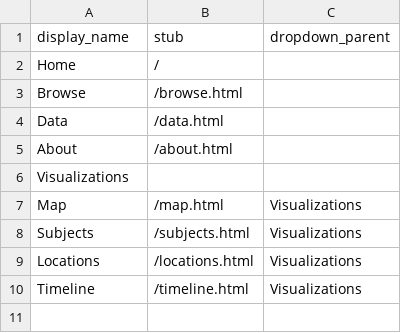
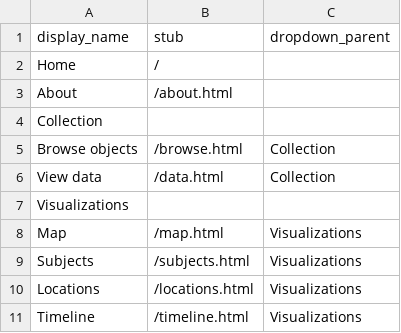
Before and after one commit to atmcgrath/cb-demo, a CSV file: _data/config-nav.csv, drawn as a sheet.

```diff
--- a/_data/config-nav.csv
+++ b/_data/config-nav.csv
@@ -2,5 +2,6 @@ display_name,stub,dropdown_parent
 Home,/,
-Browse,/browse.html,
-Data,/data.html,
 About,/about.html,
+Collection
+Browse objects,/browse.html,Collection
+View data,/data.html,Collection
 Visualizations
```
Also changed, not shown: _data/watkins.csv, 5 other files.
